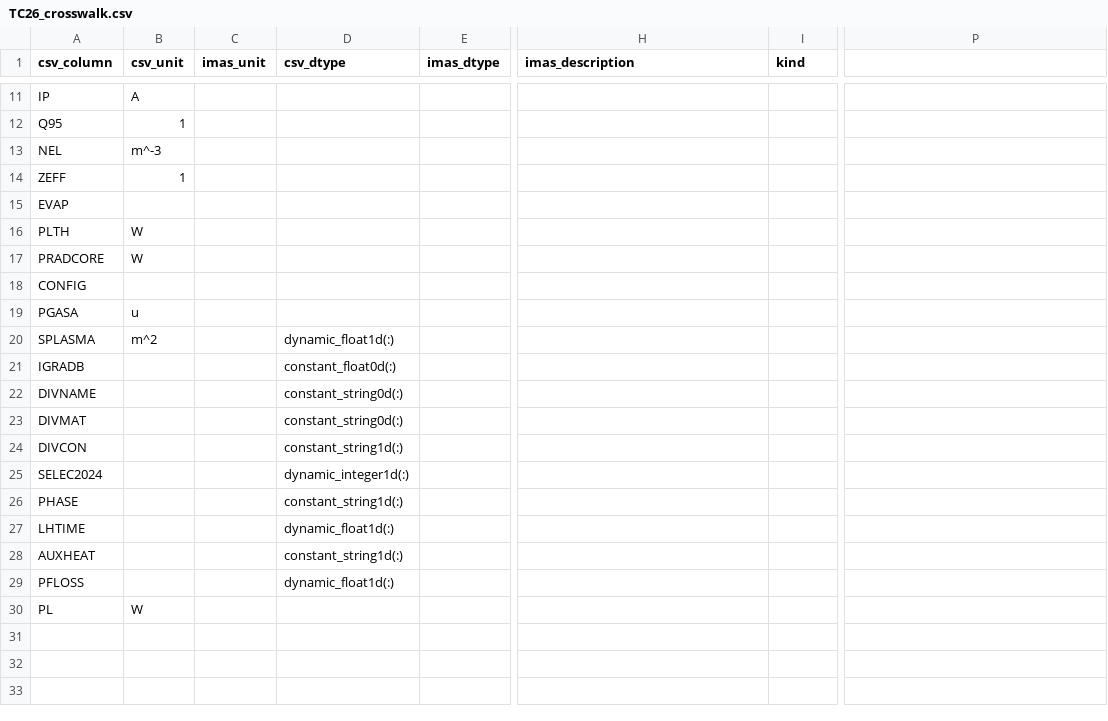
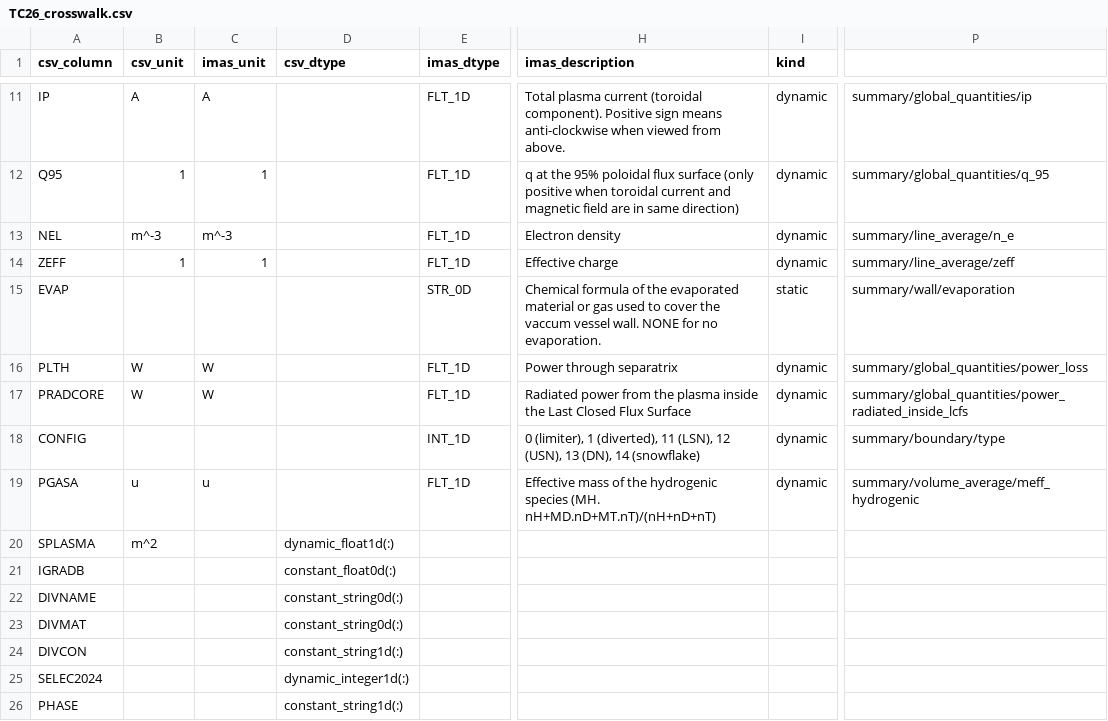
Before and after one commit to fionncur/itpa-imas-migration, a CSV file: resources/mappings/csv/TC26_crosswalk.csv, drawn as a sheet; only a part is shown, gaps mark what is left out; the shorter side is filled out with more unchanged rows; the diff covers the shown part only; the diff names each change by its address in the sheet, - before the commit and + after, or states it on an @@ line.

Commit message:
add documentation for "global" sentinels feature and update crosswalks
Synced from IDStools 71cb076f

```diff
--- a/resources/mappings/csv/TC26_crosswalk.csv
+++ b/resources/mappings/csv/TC26_crosswalk.csv
-C11 (imas_unit): (empty)
+C11 (imas_unit): A
-E11:E14 (imas_dtype): (empty)
+E11:E14 (imas_dtype): FLT_1D
-H11 (imas_description): (empty)
+H11 (imas_description): Total plasma current (toroidal component). Positive sign means anti-clockwise when viewed from above.
-I11:I14 (kind): (empty)
+I11:I14 (kind): dynamic
-P11: (empty)
+P11: summary/global_quantities/ip
-C12 (imas_unit): (empty)
+C12 (imas_unit): 1
-H12 (imas_description): (empty)
+H12 (imas_description): q at the 95% poloidal flux surface (only positive when toroidal current and magnetic field are in same direction)
-P12: (empty)
+P12: summary/global_quantities/q_95
-C13 (imas_unit): (empty)
+C13 (imas_unit): m^-3
-H13 (imas_description): (empty)
+H13 (imas_description): Electron density
-P13: (empty)
+P13: summary/line_average/n_e
-C14 (imas_unit): (empty)
+C14 (imas_unit): 1
-H14 (imas_description): (empty)
+H14 (imas_description): Effective charge
-P14: (empty)
+P14: summary/line_average/zeff
-E15 (imas_dtype): (empty)
+E15 (imas_dtype): STR_0D
-H15 (imas_description): (empty)
+H15 (imas_description): Chemical formula of the evaporated material or gas used to cover the vaccum vessel wall. NONE for no evaporation.
-I15 (kind): (empty)
+I15 (kind): static
-P15: (empty)
+P15: summary/wall/evaporation
-C16:C17 (imas_unit): (empty)
+C16:C17 (imas_unit): W
-E16:E17 (imas_dtype): (empty)
+E16:E17 (imas_dtype): FLT_1D
-H16 (imas_description): (empty)
+H16 (imas_description): Power through separatrix
-I16:I19 (kind): (empty)
+I16:I19 (kind): dynamic
-P16: (empty)
+P16: summary/global_quantities/power_loss
-H17 (imas_description): (empty)
+H17 (imas_description): Radiated power from the plasma inside the Last Closed Flux Surface
-P17: (empty)
+P17: summary/global_quantities/power_radiated_inside_lcfs
-E18 (imas_dtype): (empty)
+E18 (imas_dtype): INT_1D
-H18 (imas_description): (empty)
+H18 (imas_description): 0 (limiter), 1 (diverted), 11 (LSN), 12 (USN), 13 (DN), 14 (snowflake)
-P18: (empty)
+P18: summary/boundary/type
-C19 (imas_unit): (empty)
+C19 (imas_unit): u
-E19 (imas_dtype): (empty)
+E19 (imas_dtype): FLT_1D
-H19 (imas_description): (empty)
+H19 (imas_description): Effective mass of the hydrogenic species (MH. nH+MD.nD+MT.nT)/(nH+nD+nT)
-P19: (empty)
+P19: summary/volume_average/meff_hydrogenic
```
Also changed, not shown: 41 edited cells elsewhere in this file, 5 other files.
